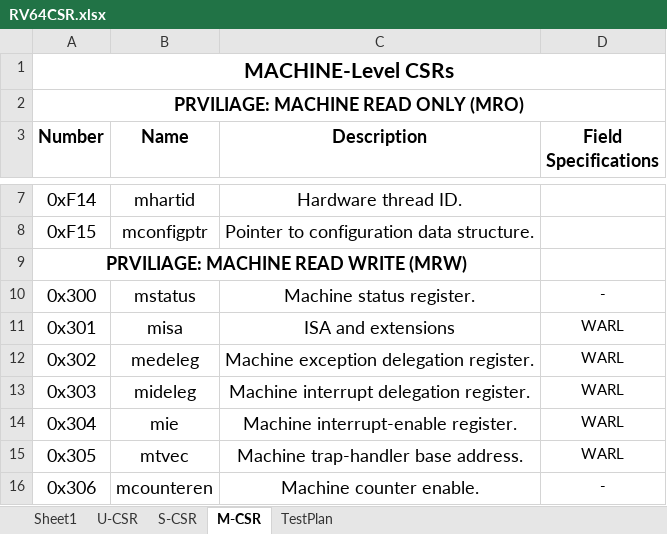
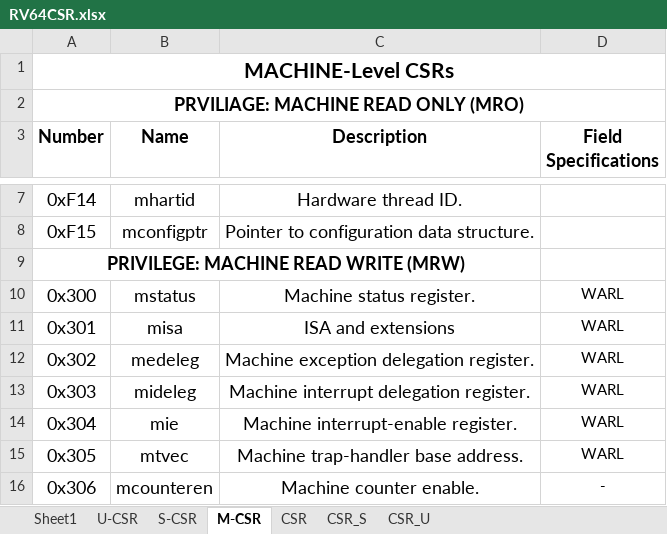
Before and after one commit to openhwgroup/cvw-arch-verif, an Excel workbook: testplans/RV64CSR.xlsx, sheet M-CSR, drawn as a sheet; only a part is shown, gaps mark what is left out; values as stored, in another font and other column widths than the file's, no borders; charts and pictures not drawn; the diff covers the shown part only; the diff names each change by its address in the sheet, - before the commit and + after, or states it on an @@ line.

```diff
--- a/testplans/RV64CSR.xlsx (sheet M-CSR)
+++ b/testplans/RV64CSR.xlsx (sheet M-CSR)
-sheet tab: TestPlan
+sheet tab: CSR
+sheet tab: CSR_S
+sheet tab: CSR_U
-A9 (Number): PRVILIAGE: MACHINE READ WRITE (MRW)
+A9 (Number): PRIVILEGE: MACHINE READ WRITE (MRW)
-D10 (Field Specifications): -
+D10 (Field Specifications): WARL
```
Also changed, not shown: 10 removed rows and 8 edited cells elsewhere in this sheet, sheet CSR, sheet S-CSR, charts or pictures, testplans/RV64PMA.xlsx, testplans/RV64Zicbom.xlsx.
